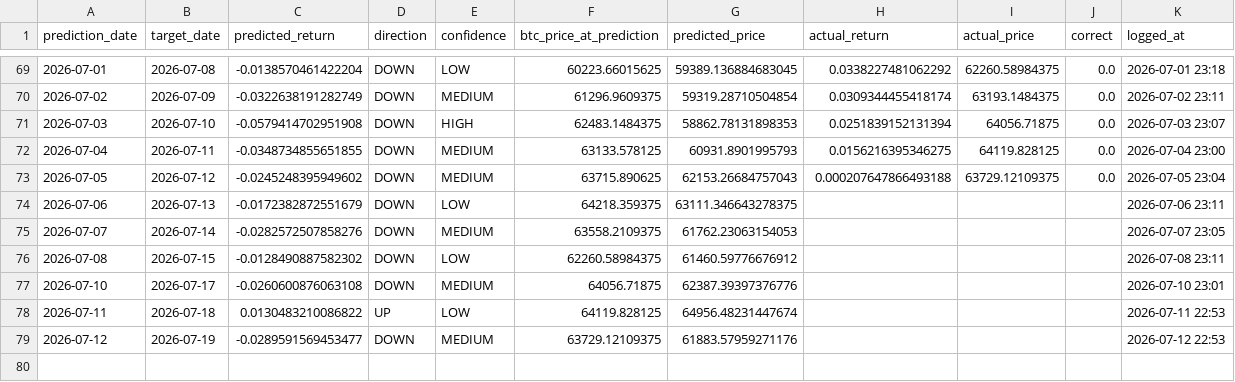
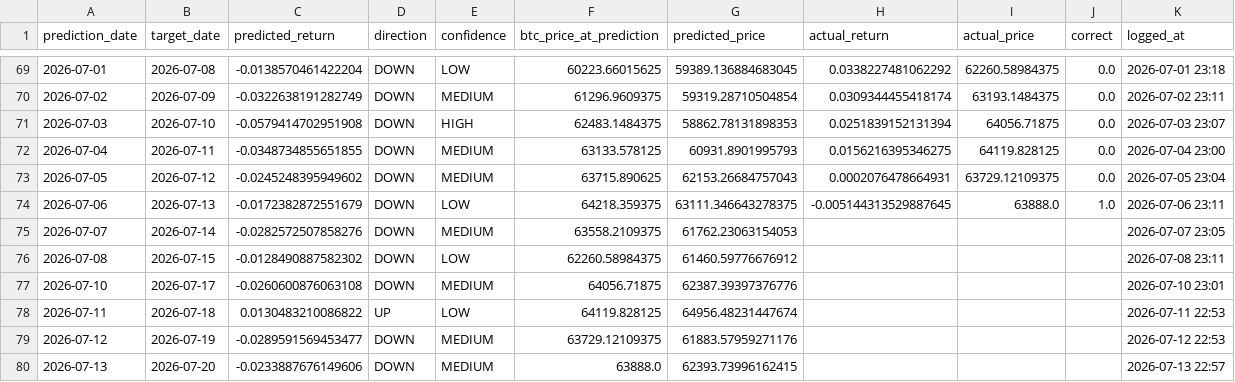
Before and after one commit to Marc-Seger/bitcoin-price-predictor-v2, a CSV file: app/data/trade_log.csv, drawn as a sheet; only a part is shown, gaps mark what is left out.

```diff
--- a/app/data/trade_log.csv
+++ b/app/data/trade_log.csv
@@ -72,4 +72,4 @@ prediction_date,target_date,predicted_return,direction,confidence,btc_price_at_p
 2026-07-04,2026-07-11,-0.0348734855651855,DOWN,MEDIUM,63133.578125,60931.8901995793,0.0156216395346275,64119.828125,0.0,2026-07-04 23:00
-2026-07-05,2026-07-12,-0.0245248395949602,DOWN,MEDIUM,63715.890625,62153.26684757043,0.000207647866493188,63729.12109375,0.0,2026-07-05 23:04
-2026-07-06,2026-07-13,-0.0172382872551679,DOWN,LOW,64218.359375,63111.346643278375,,,,2026-07-06 23:11
+2026-07-05,2026-07-12,-0.0245248395949602,DOWN,MEDIUM,63715.890625,62153.26684757043,0.0002076478664931,63729.12109375,0.0,2026-07-05 23:04
+2026-07-06,2026-07-13,-0.0172382872551679,DOWN,LOW,64218.359375,63111.346643278375,-0.005144313529887645,63888.0,1.0,2026-07-06 23:11
 2026-07-07,2026-07-14,-0.0282572507858276,DOWN,MEDIUM,63558.2109375,61762.23063154053,,,,2026-07-07 23:05
@@ -79 +79,2 @@ prediction_date,target_date,predicted_return,direction,confidence,btc_price_at_p
 2026-07-12,2026-07-19,-0.0289591569453477,DOWN,MEDIUM,63729.12109375,61883.57959271176,,,,2026-07-12 22:53
+2026-07-13,2026-07-20,-0.0233887676149606,DOWN,MEDIUM,63888.0,62393.73996162415,,,,2026-07-13 22:57
```
Also changed, not shown: 1 other file.
